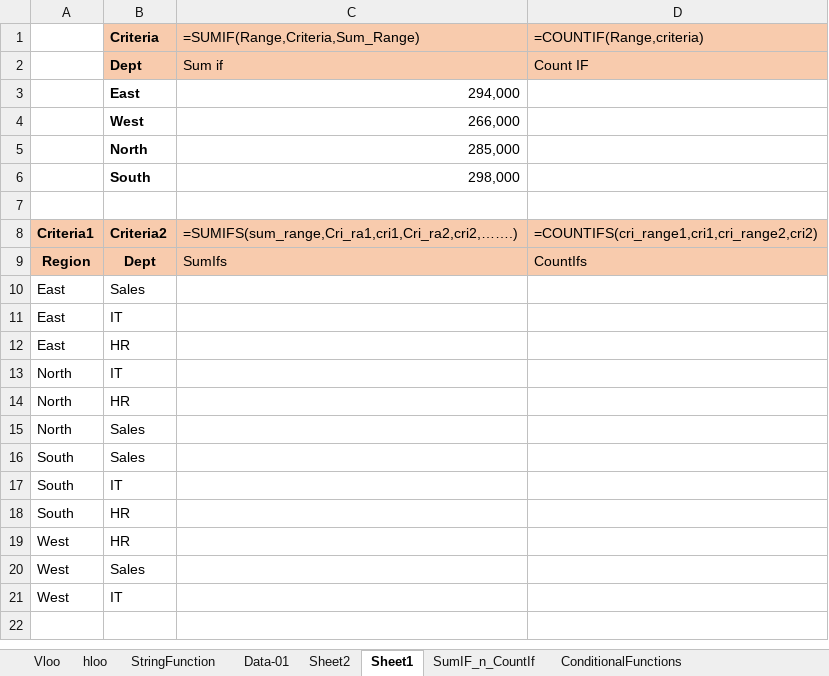
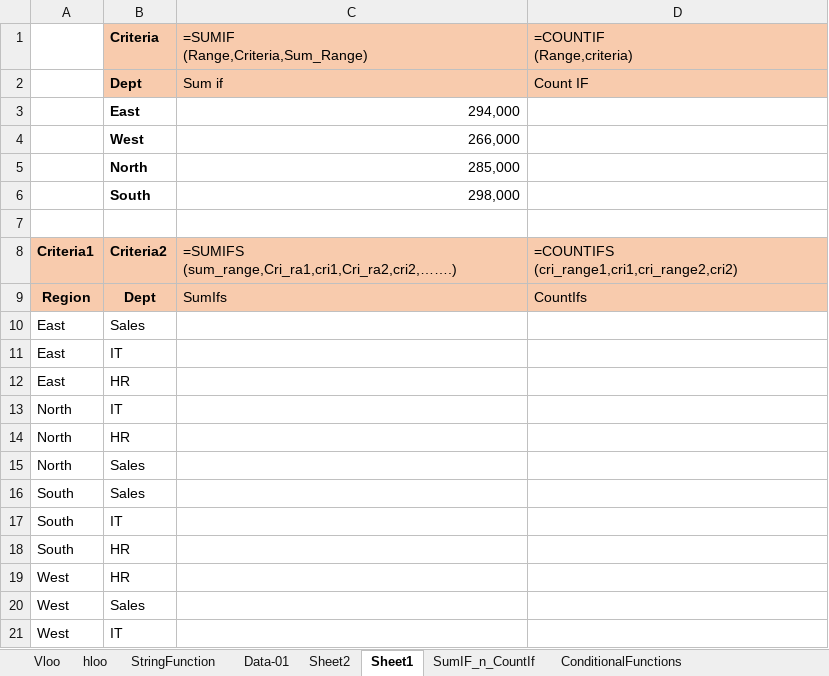
Before and after one commit to SHIVRAJSHINDE/Ethans, an Excel workbook: 17 18 20/Excel/4.Advanced Tools & Automation/Advance Formula and Functions-1.xlsx, sheet Sheet1, drawn as a sheet; values as stored, in another font and other column widths than the file's, no borders; ↵ is a line break in a cell; the diff names each change by its address in the sheet, - before the commit and + after, or states it on an @@ line.

```diff
--- a/17 18 20/Excel/4.Advanced Tools & Automation/Advance Formula and Functions-1.xlsx (sheet Sheet1)
+++ b/17 18 20/Excel/4.Advanced Tools & Automation/Advance Formula and Functions-1.xlsx (sheet Sheet1)
-C1: =SUMIF(Range,Criteria,Sum_Range)
+C1: =SUMIF ↵ (Range,Criteria,Sum_Range)
-D1: =COUNTIF(Range,criteria)
+D1: =COUNTIF ↵ (Range,criteria)
-C8: =SUMIFS(sum_range,Cri_ra1,cri1,Cri_ra2,cri2,…….)
+C8: =SUMIFS ↵ (sum_range,Cri_ra1,cri1,Cri_ra2,cri2,…….)
-D8 (=COUNTIF (Range,criteria)): =COUNTIFS(cri_range1,cri1,cri_range2,cri2)
+D8 (=COUNTIF (Range,criteria)): =COUNTIFS ↵ (cri_range1,cri1,cri_range2,cri2)
```
Also changed, not shown: sheet Vloo, formulas that keep their value, 17 18 20/Excel/4.Advanced Tools & Automation/Basic Excel Formulas.xlsx, 7 other files.
